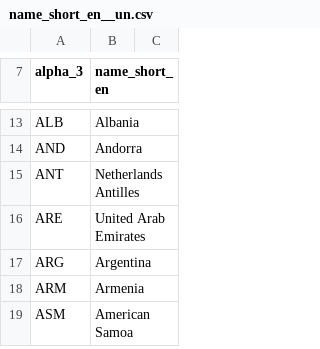
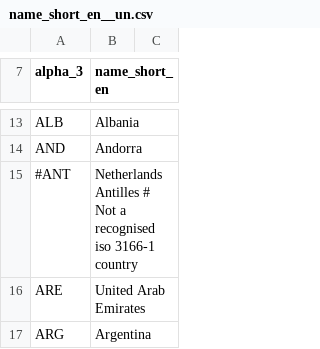
Before and after one commit to EC-software/ec_ext_iso3166, a CSV file: src/data/name_short_en__un.csv, drawn as a sheet; only a part is shown, gaps mark what is left out; the shorter side is filled out with more unchanged rows.

```diff
--- a/src/data/name_short_en__un.csv
+++ b/src/data/name_short_en__un.csv
@@ -14,3 +14,3 @@ ALB, Albania
 AND, Andorra
-ANT, Netherlands Antilles
+#ANT, Netherlands Antilles # Not a recognised iso 3166-1 country
 ARE, United Arab Emirates
```
Also changed, not shown: src/data/iso3166-1.csv, 15 other files.
